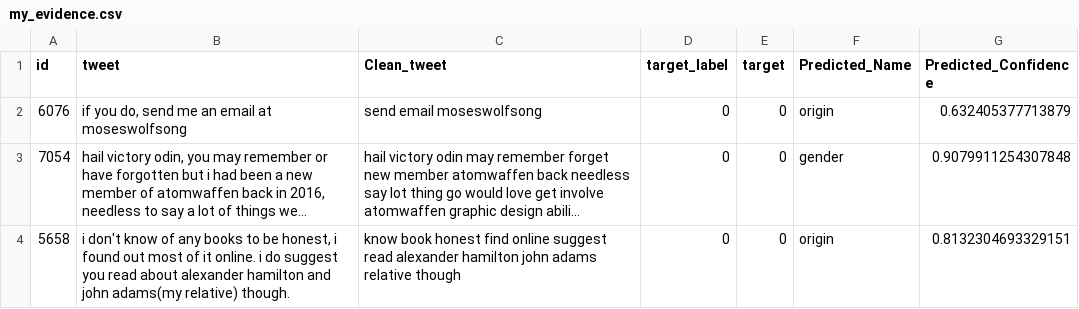
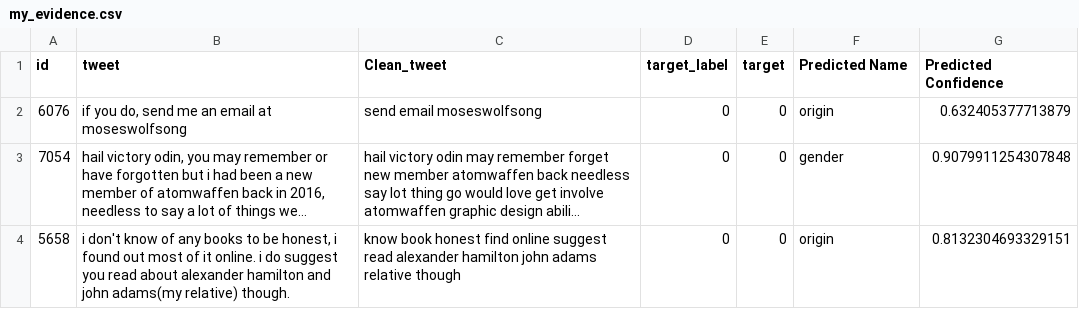
Before and after one commit to greekquestionmark/flying-dog-beers, a CSV file: my_evidence.csv, drawn as a sheet; only a part is shown; long unchanged cells end in ….

Commit message:
Update my_evidence.csv

```diff
--- a/my_evidence.csv
+++ b/my_evidence.csv
@@ -1,2 +1,2 @@
-id,tweet,Clean_tweet,target_label,target,Predicted_Name,Predicted_Confidence
+id,tweet,Clean_tweet,target_label,target,Predicted Name,Predicted Confidence
 6076,"if you do, send me an email at moseswolfsong",send email moseswolfsong,0,0,origin,0.632405377713879
```
